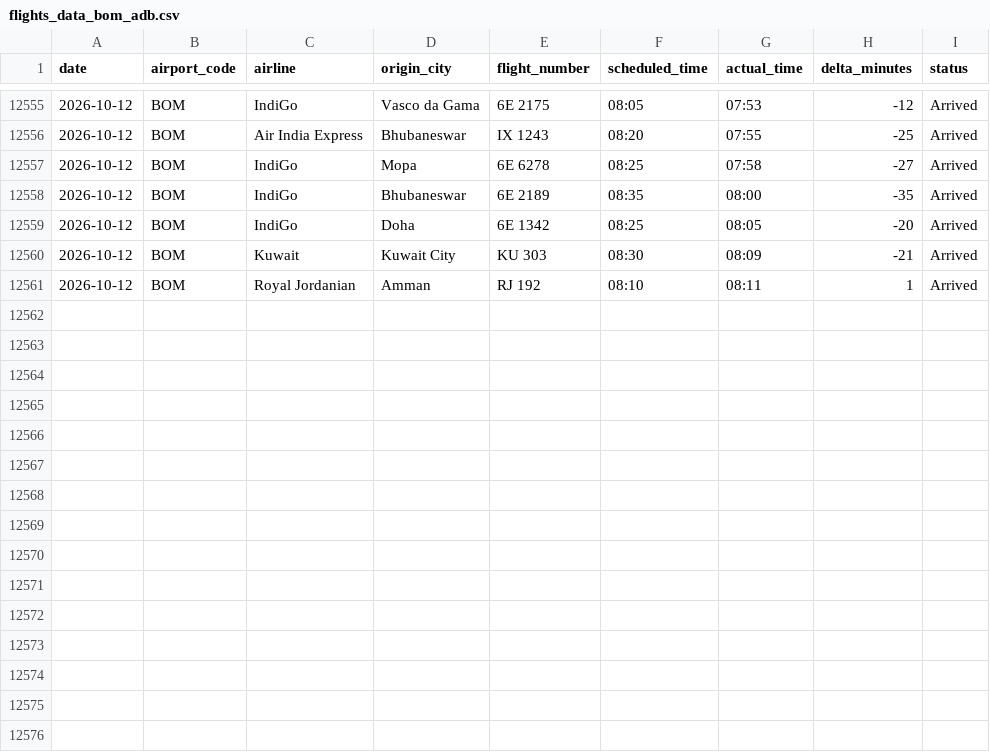
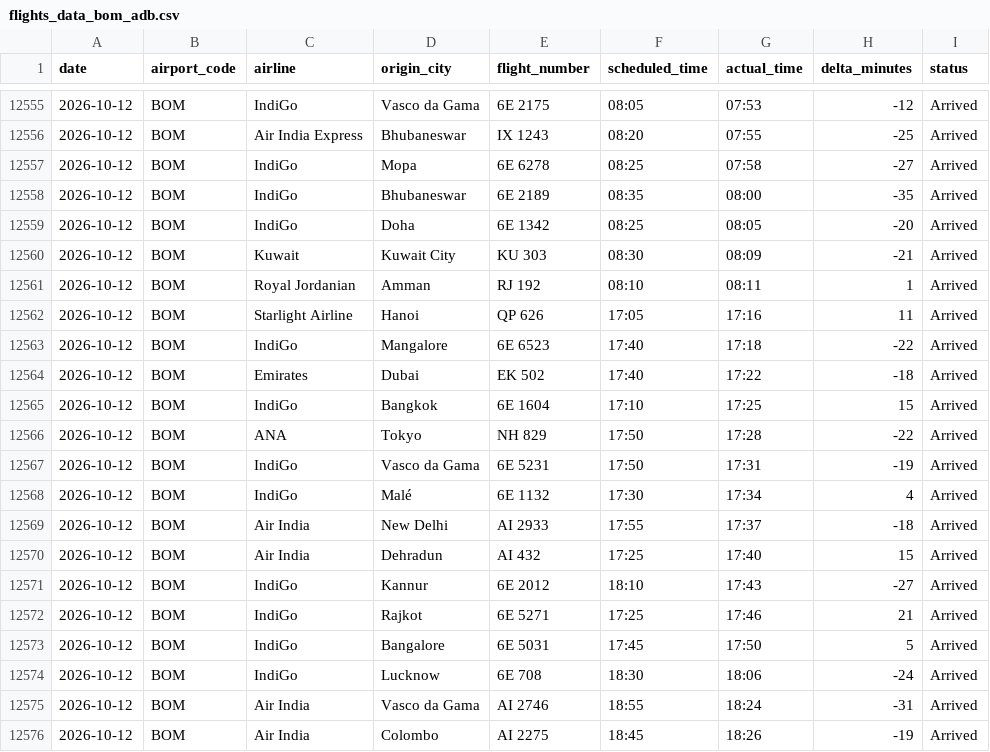
Before and after one commit to Ragadeepsai/Airport_Congestions_Analysis, a CSV file: data/flights_data_bom_adb.csv, drawn as a sheet; only a part is shown, gaps mark what is left out.

```diff
--- a/data/flights_data_bom_adb.csv
+++ b/data/flights_data_bom_adb.csv
@@ -12561 +12561,16 @@ date,airport_code,airline,origin_city,flight_number,scheduled_time,actual_time,d
 2026-10-12,BOM,Royal Jordanian,Amman,RJ 192,08:10,08:11,1,Arrived
+2026-10-12,BOM,Starlight Airline,Hanoi,QP 626,17:05,17:16,11,Arrived
+2026-10-12,BOM,IndiGo,Mangalore,6E 6523,17:40,17:18,-22,Arrived
+2026-10-12,BOM,Emirates,Dubai,EK 502,17:40,17:22,-18,Arrived
+2026-10-12,BOM,IndiGo,Bangkok,6E 1604,17:10,17:25,15,Arrived
+2026-10-12,BOM,ANA,Tokyo,NH 829,17:50,17:28,-22,Arrived
+2026-10-12,BOM,IndiGo,Vasco da Gama,6E 5231,17:50,17:31,-19,Arrived
+2026-10-12,BOM,IndiGo,Malé,6E 1132,17:30,17:34,4,Arrived
+2026-10-12,BOM,Air India,New Delhi,AI 2933,17:55,17:37,-18,Arrived
+2026-10-12,BOM,Air India,Dehradun,AI 432,17:25,17:40,15,Arrived
+2026-10-12,BOM,IndiGo,Kannur,6E 2012,18:10,17:43,-27,Arrived
+2026-10-12,BOM,IndiGo,Rajkot,6E 5271,17:25,17:46,21,Arrived
+2026-10-12,BOM,IndiGo,Bangalore,6E 5031,17:45,17:50,5,Arrived
+2026-10-12,BOM,IndiGo,Lucknow,6E 708,18:30,18:06,-24,Arrived
+2026-10-12,BOM,Air India,Vasco da Gama,AI 2746,18:55,18:24,-31,Arrived
+2026-10-12,BOM,Air India,Colombo,AI 2275,18:45,18:26,-19,Arrived
```
Also changed, not shown: data/flights_data_maa.csv.
